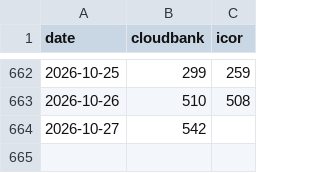
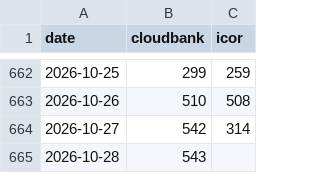
Before and after one commit to sean-morris/cloudbank-pilot-hub-users, a CSV file: data/active_daily.csv, drawn as a sheet; only a part is shown, gaps mark what is left out.

```diff
--- a/data/active_daily.csv
+++ b/data/active_daily.csv
@@ -663,2 +663,3 @@ date,cloudbank,icor
 2026-10-26,510,508
-2026-10-27,542,
+2026-10-27,542,314
+2026-10-28,543,
```
Also changed, not shown: data/term_archive.csv, otter_standalone_use.csv, 2 other files.
